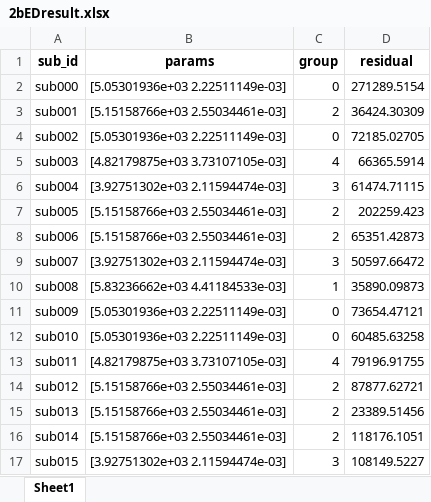
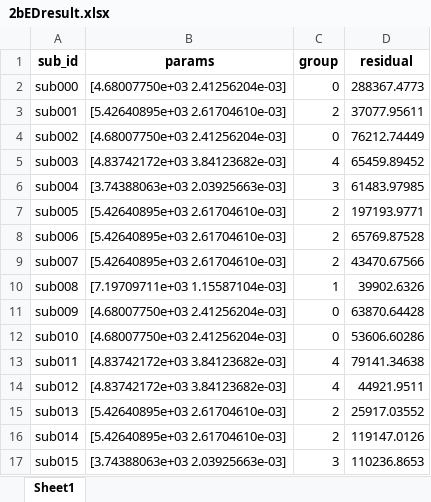
Before and after one commit to Mi-racle/brain, an Excel workbook: logs/2b/2bEDresult.xlsx, sheet Sheet1, drawn as a sheet; only a part is shown; values as stored, in another font and other column widths than the file's, no borders; the diff covers the shown part only; the diff names each change by its address in the sheet, - before the commit and + after, or states it on an @@ line.

```diff
--- a/logs/2b/2bEDresult.xlsx (sheet Sheet1)
+++ b/logs/2b/2bEDresult.xlsx (sheet Sheet1)
-B2 (params): [5.05301936e+03 2.22511149e-03]
+B2 (params): [4.68007750e+03 2.41256204e-03]
-D2 (residual): 271289.5154
+D2 (residual): 288367.4773
-B3 (params): [5.15158766e+03 2.55034461e-03]
+B3 (params): [5.42640895e+03 2.61704610e-03]
-D3 (residual): 36424.30309
+D3 (residual): 37077.95611
-B4 (params): [5.05301936e+03 2.22511149e-03]
+B4 (params): [4.68007750e+03 2.41256204e-03]
-D4 (residual): 72185.02705
+D4 (residual): 76212.74449
-B5 (params): [4.82179875e+03 3.73107105e-03]
+B5 (params): [4.83742172e+03 3.84123682e-03]
-D5 (residual): 66365.5914
+D5 (residual): 65459.89452
-B6 (params): [3.92751302e+03 2.11594474e-03]
+B6 (params): [3.74388063e+03 2.03925663e-03]
-D6 (residual): 61474.71115
+D6 (residual): 61483.97985
-B7:B8 (params): [5.15158766e+03 2.55034461e-03]
+B7:B8 (params): [5.42640895e+03 2.61704610e-03]
-D7 (residual): 202259.423
+D7 (residual): 197193.9771
-D8 (residual): 65351.42873
+D8 (residual): 65769.87528
-B9 (params): [3.92751302e+03 2.11594474e-03]
+B9 (params): [5.42640895e+03 2.61704610e-03]
-C9 (group): 3
+C9 (group): 2
-D9 (residual): 50597.66472
+D9 (residual): 43470.67566
-B10 (params): [5.83236662e+03 4.41184533e-03]
+B10 (params): [7.19709711e+03 1.15587104e-03]
-D10 (residual): 35890.09873
+D10 (residual): 39902.6326
-B11:B12 (params): [5.05301936e+03 2.22511149e-03]
+B11:B12 (params): [4.68007750e+03 2.41256204e-03]
-D11 (residual): 73654.47121
+D11 (residual): 63870.64428
-D12 (residual): 60485.63258
+D12 (residual): 53606.60286
-B13 (params): [4.82179875e+03 3.73107105e-03]
+B13 (params): [4.83742172e+03 3.84123682e-03]
-D13 (residual): 79196.91755
+D13 (residual): 79141.34638
-B14 (params): [5.15158766e+03 2.55034461e-03]
+B14 (params): [4.83742172e+03 3.84123682e-03]
-C14 (group): 2
+C14 (group): 4
-D14 (residual): 87877.62721
+D14 (residual): 44921.9511
-B15:B16 (params): [5.15158766e+03 2.55034461e-03]
+B15:B16 (params): [5.42640895e+03 2.61704610e-03]
-D15 (residual): 23389.51456
+D15 (residual): 25917.03552
-D16 (residual): 118176.1051
+D16 (residual): 119147.0126
-B17 (params): [3.92751302e+03 2.11594474e-03]
+B17 (params): [3.74388063e+03 2.03925663e-03]
-D17 (residual): 108149.5227
+D17 (residual): 110236.8653
```
Also changed, not shown: 176 edited cells elsewhere in this sheet, data/2bED.xlsx, logs/2b/2bHemoresult.xlsx, 12 other files.
